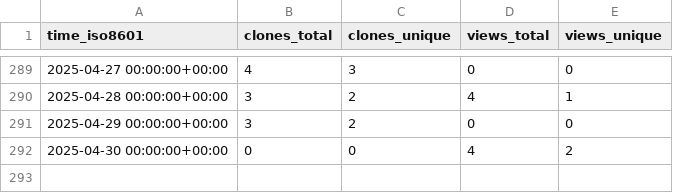
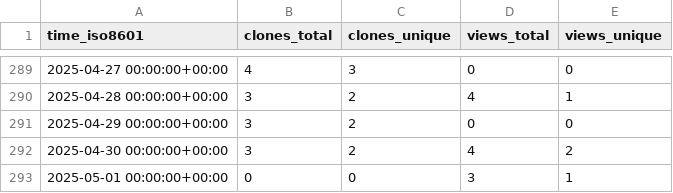
Before and after one commit to CDCgov/ocio-wsl, a CSV file: cdcent/ocio-wsl/ghrs-data/views_clones_aggregate.csv, drawn as a sheet; only a part is shown, gaps mark what is left out.

```diff
--- a/cdcent/ocio-wsl/ghrs-data/views_clones_aggregate.csv
+++ b/cdcent/ocio-wsl/ghrs-data/views_clones_aggregate.csv
@@ -291,2 +291,3 @@ time_iso8601,clones_total,clones_unique,views_total,views_unique
 2025-04-29 00:00:00+00:00,3,2,0,0
-2025-04-30 00:00:00+00:00,0,0,4,2
+2025-04-30 00:00:00+00:00,3,2,4,2
+2025-05-01 00:00:00+00:00,0,0,3,1
```
Also changed, not shown: 1 other file.
